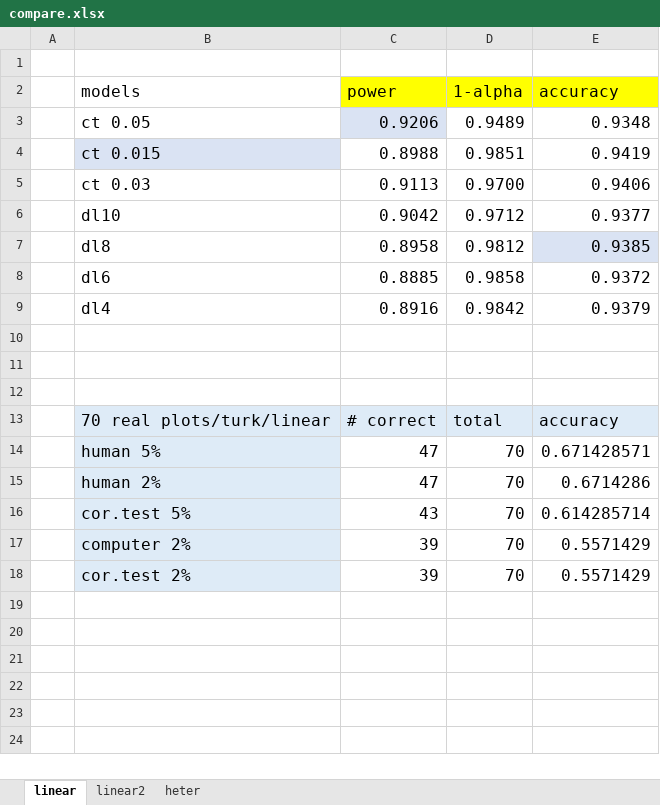
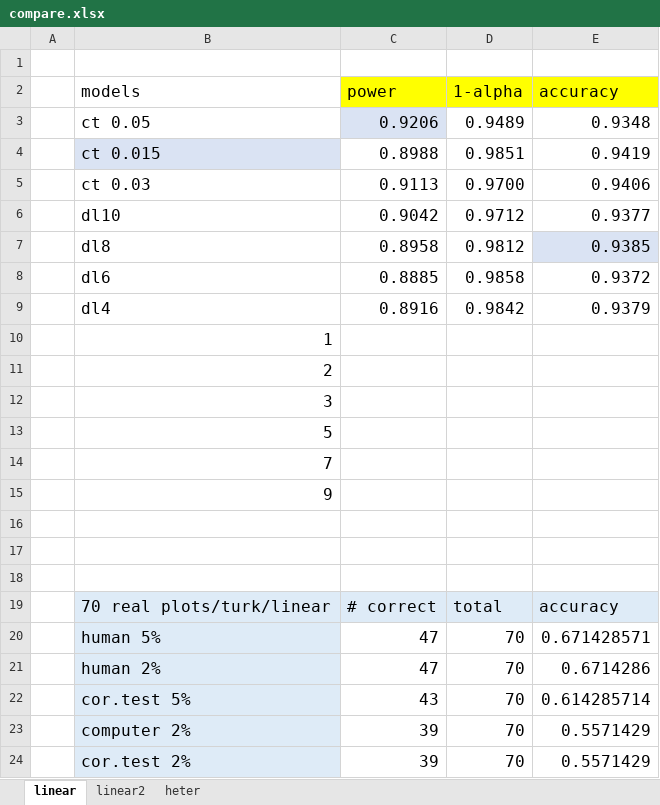
Before and after one commit to shuofan18/ETF5550, an Excel workbook: compare.xlsx, sheet linear, drawn as a sheet; values as stored, in another font and other column widths than the file's, no borders; charts and pictures not drawn; the diff names each change by its address in the sheet, - before the commit and + after, or states it on an @@ line.

```diff
--- a/compare.xlsx (sheet linear)
+++ b/compare.xlsx (sheet linear)
+row 10:  | 1
+row 11:  | 2
+row 12:  | 3
+row 13:  | 5
+row 14:  | 7
+row 15:  | 9
```
Also changed, not shown: charts or pictures, 3 other files.
